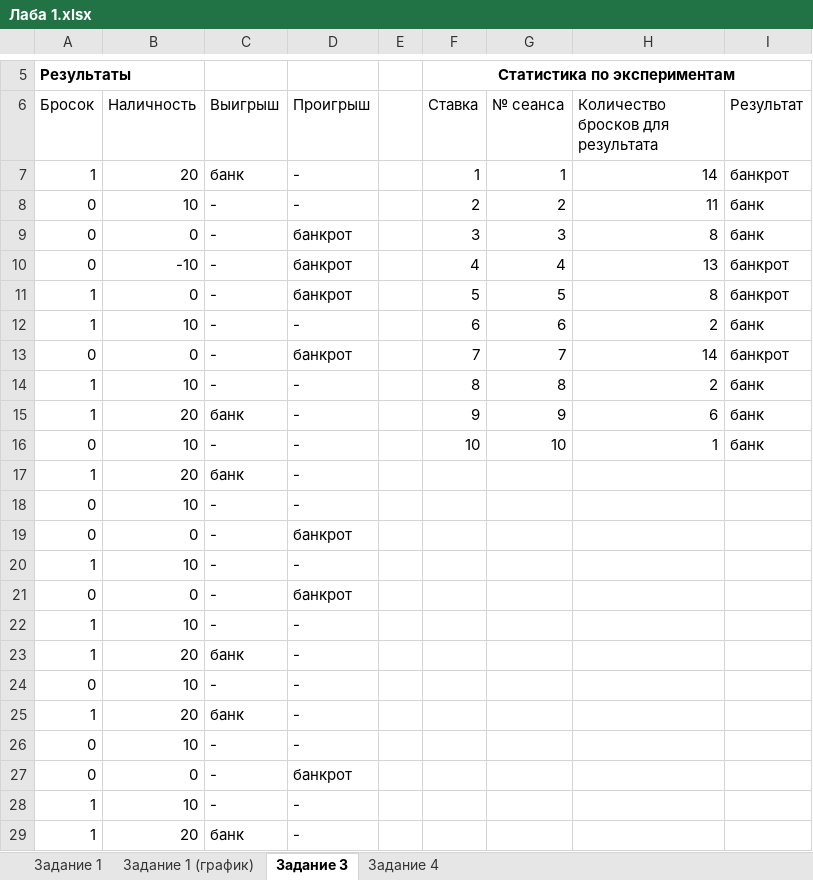
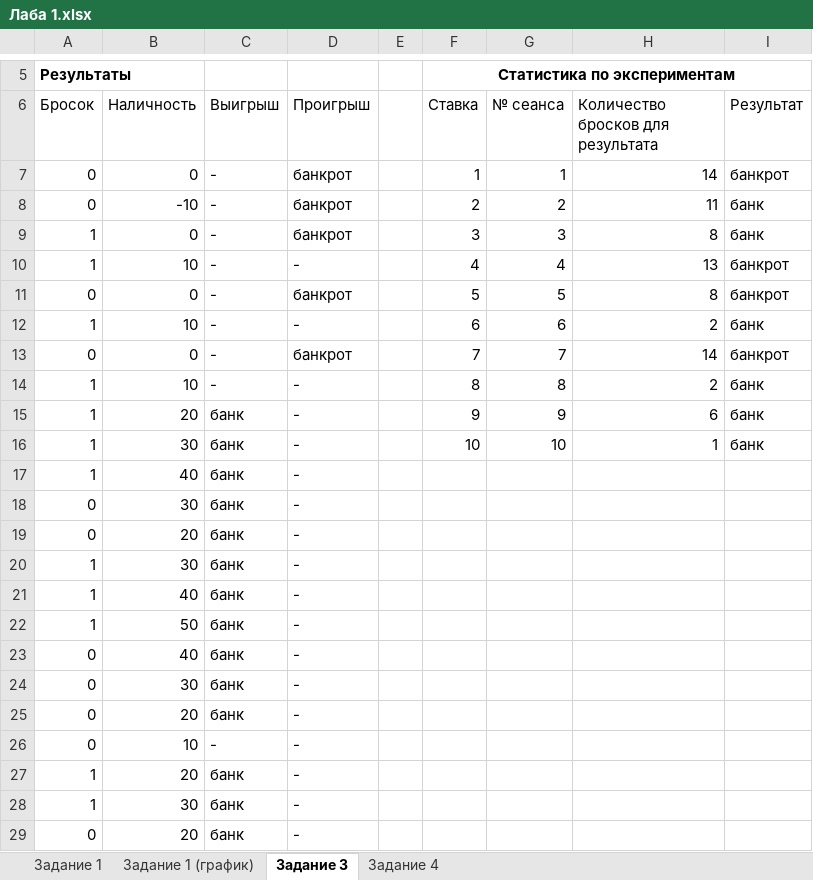
Before and after one commit to GOVNOCODERZ/Codespace, an Excel workbook: Файлы/2 курс/3 семестр/Моделирование информационных процессов/Лабораторные работы/Лабораторная работа №1/Влад/Лаба 1.xlsx, sheet Задание 3, drawn as a sheet; only a part is shown, gaps mark what is left out; values as stored, in another font and other column widths than the file's, no borders; removed rows and columns are numbered as before the commit, all else as after; the diff names each change by its address in the sheet, - before the commit and + after, or states it on an @@ line.

```diff
--- a/Файлы/2 курс/3 семестр/Моделирование информационных процессов/Лабораторные работы/Лабораторная работа №1/Влад/Лаба 1.xlsx (sheet Задание 3)
+++ b/Файлы/2 курс/3 семестр/Моделирование информационных процессов/Лабораторные работы/Лабораторная работа №1/Влад/Лаба 1.xlsx (sheet Задание 3)
-A7 (Бросок): 1
+A7 (Бросок): 0
-B7 (Наличность): 20
+B7 (Наличность): 0
-C7 (Выигрыш): банк
+C7 (Выигрыш): -
-D7:D8 (Проигрыш): -
+D7:D8 (Проигрыш): банкрот
-B8 (Наличность): 10
+B8 (Наличность): -10
-A9:A10 (Бросок): 0
+A9:A10 (Бросок): 1
-B10 (Наличность): -10
+B10 (Наличность): 10
-D10 (Проигрыш): банкрот
+D10 (Проигрыш): -
-A11 (Бросок): 1
+A11 (Бросок): 0
-A16 (Бросок): 0
+A16 (Бросок): 1
-B16 (Наличность): 10
+B16 (Наличность): 30
-C16 (Выигрыш): -
+C16 (Выигрыш): банк
-B17 (Наличность): 20
+B17 (Наличность): 40
-B18 (Наличность): 10
+B18 (Наличность): 30
-C18 (Выигрыш): -
+C18 (Выигрыш): банк
-row 19: 0 | 0 | - | банкрот
+row 19: 0 | 20 | банк | -
-B20 (Наличность): 10
+B20 (Наличность): 30
-C20 (Выигрыш): -
+C20 (Выигрыш): банк
-row 21: 0 | 0 | - | банкрот
-B21 (Наличность): 10
+B21 (Наличность): 40
-C21 (Выигрыш): -
+C21 (Выигрыш): банк
-B22 (Наличность): 20
+B22 (Наличность): 50
+row 23: 0 | 40 | банк | -
+row 24: 0 | 30 | банк | -
+row 25: 0 | 20 | банк | -
-row 26: 0 | 10 | - | -
-row 27: 0 | 0 | - | банкрот
-B28 (Наличность): 10
+B28 (Наличность): 30
-C28 (Выигрыш): -
+C28 (Выигрыш): банк
-A29 (Бросок): 1
+A29 (Бросок): 0
```
Also changed, not shown: sheet Задание 1, sheet Задание 4, formulas that keep their value, charts or pictures.
